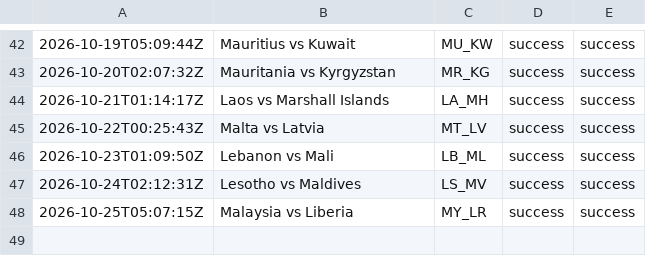
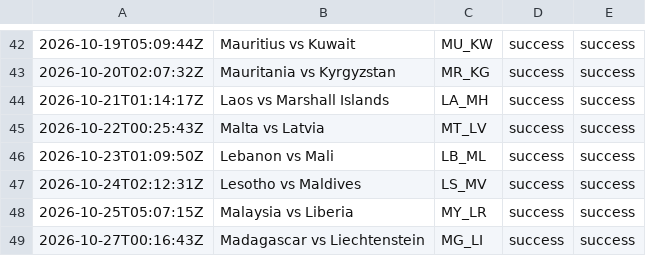
Before and after one commit to oceanfarm1992-design/Countries-Video-Flows, a CSV file: logs/history_comparison.csv, drawn as a sheet; only a part is shown, gaps mark what is left out.

```diff
--- a/logs/history_comparison.csv
+++ b/logs/history_comparison.csv
@@ -48 +48,2 @@
 2026-10-25T05:07:15Z,"Malaysia vs Liberia",MY_LR,success,success
+2026-10-27T00:16:43Z,"Madagascar vs Liechtenstein",MG_LI,success,success
```
Also changed, not shown: 1 other file.
